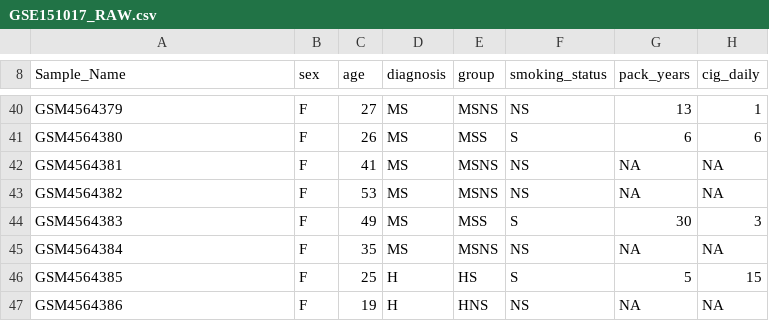
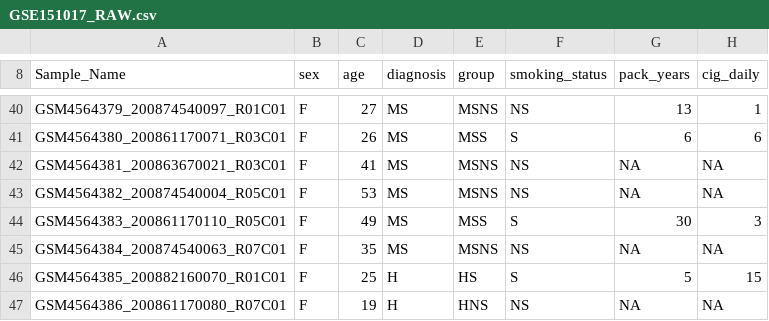
Before and after one commit to kfeng52/MBI4650A, a CSV file: GSE151017_RAW.csv, drawn as a sheet; only a part is shown, gaps mark what is left out; the diff covers the shown part only; the diff names each change by its address in the sheet, - before the commit and + after, or states it on an @@ line.

```diff
--- a/GSE151017_RAW.csv
+++ b/GSE151017_RAW.csv
-A40 (Sample_Name): GSM4564379
+A40 (Sample_Name): GSM4564379_200874540097_R01C01
-A41 (Sample_Name): GSM4564380
+A41 (Sample_Name): GSM4564380_200861170071_R03C01
-A42 (Sample_Name): GSM4564381
+A42 (Sample_Name): GSM4564381_200863670021_R03C01
-A43 (Sample_Name): GSM4564382
+A43 (Sample_Name): GSM4564382_200874540004_R05C01
-A44 (Sample_Name): GSM4564383
+A44 (Sample_Name): GSM4564383_200861170110_R05C01
-A45 (Sample_Name): GSM4564384
+A45 (Sample_Name): GSM4564384_200874540063_R07C01
-A46 (Sample_Name): GSM4564385
+A46 (Sample_Name): GSM4564385_200882160070_R01C01
-A47 (Sample_Name): GSM4564386
+A47 (Sample_Name): GSM4564386_200861170080_R07C01
```
Also changed, not shown: 27 edited cells elsewhere in this file.
